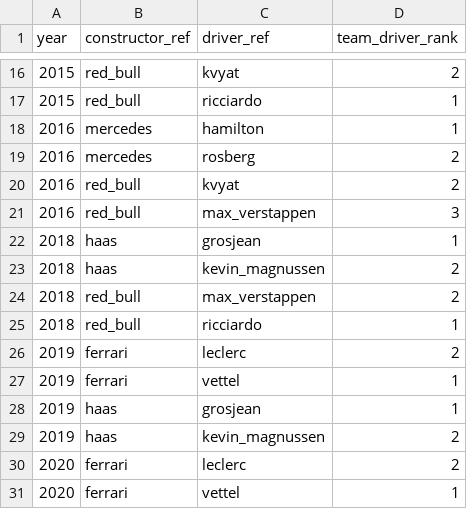
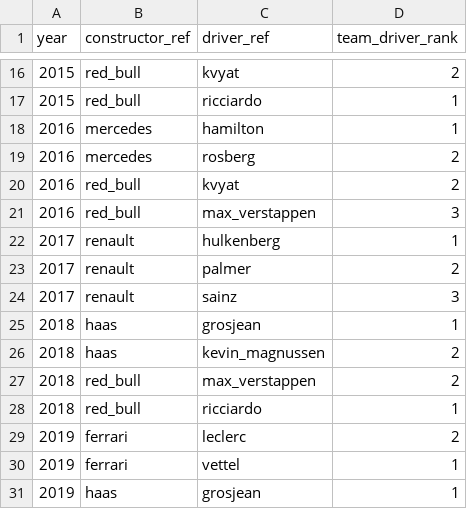
Before and after one commit to jshumphrey/f1db, a CSV file: custom_data_files/tdr_overrides.csv, drawn as a sheet; only a part is shown, gaps mark what is left out; the shorter side is filled out with more unchanged rows.

Commit message:
Lots of updates to the figure-testing code. In order to detect cases where drivers change constructors mid-season, added drives.sql, which generates the drives table. Also some minor updates to tdr_overrides.

```diff
--- a/custom_data_files/tdr_overrides.csv
+++ b/custom_data_files/tdr_overrides.csv
@@ -21,2 +21,5 @@
 2016,"red_bull","max_verstappen",3
+2017,"renault","hulkenberg",1
+2017,"renault","palmer",2
+2017,"renault","sainz",3
 2018,"haas","grosjean",1
```
Also changed, not shown: 7 other files.
